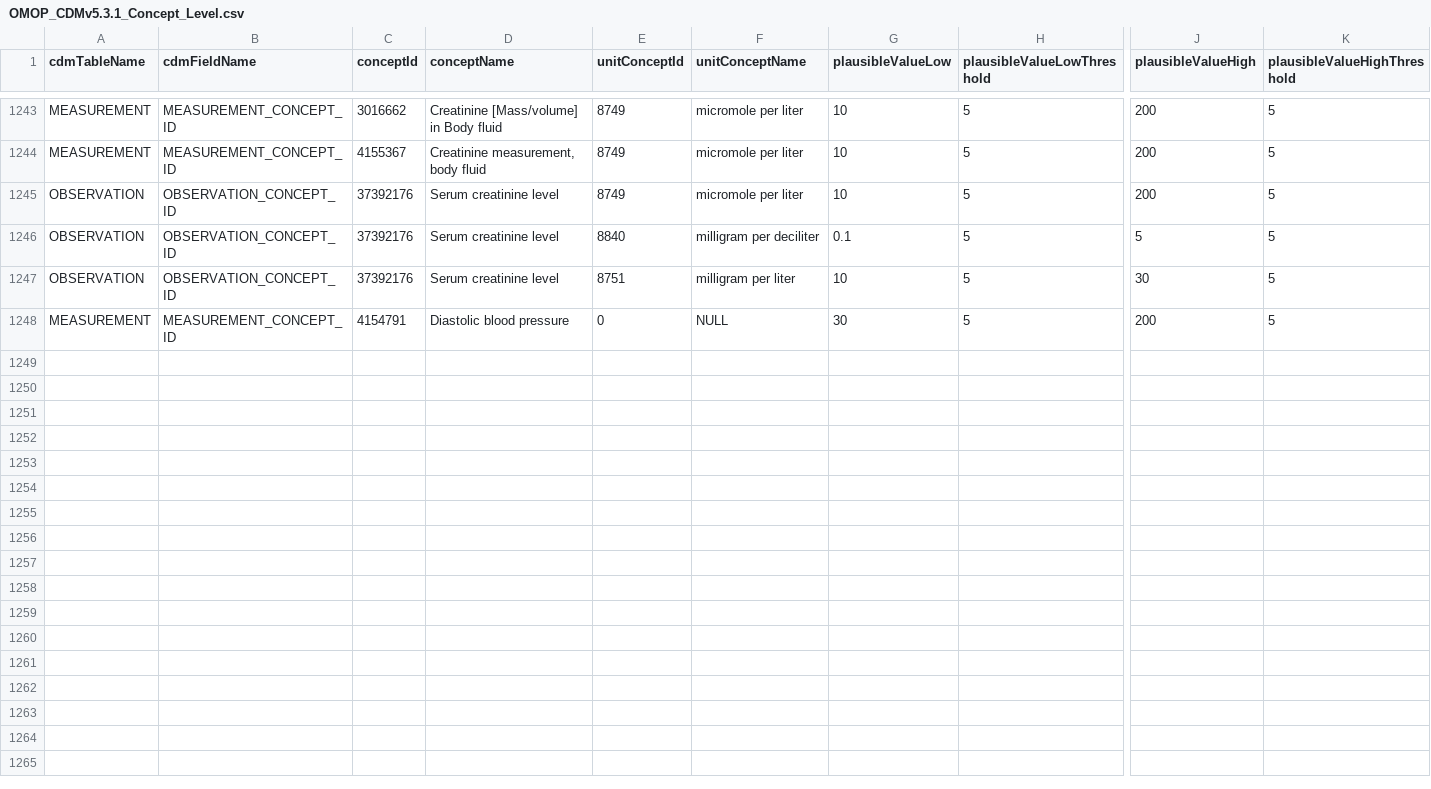
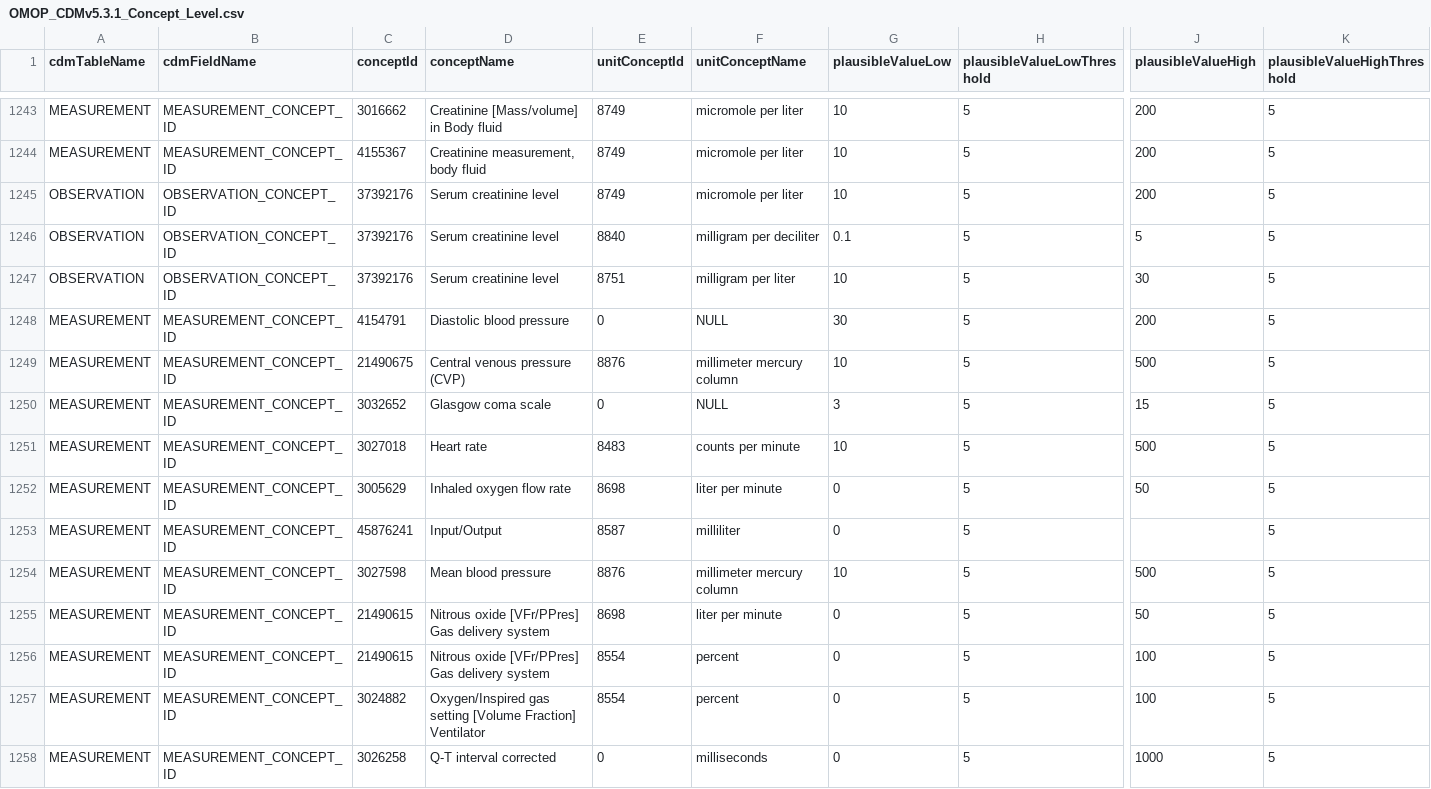
Before and after one commit to OHDSI/DataQualityDashboard, a CSV file: inst/csv/OMOP_CDMv5.3.1_Concept_Level.csv, drawn as a sheet; only a part is shown, gaps mark what is left out; rows hold the shown columns only; the diff names each change by its address in the sheet, - before the commit and + after, or states it on an @@ line.

Commit message:
Update OMOP_CDMv5.3.1_Concept_Level.csv

```diff
--- a/inst/csv/OMOP_CDMv5.3.1_Concept_Level.csv
+++ b/inst/csv/OMOP_CDMv5.3.1_Concept_Level.csv
+row 1249: MEASUREMENT | MEASUREMENT_CONCEPT_ID | 21490675 | Central venous pressure (CVP) | 8876 | millimeter mercury column | 10 | 5 | 500 | 5
+row 1250: MEASUREMENT | MEASUREMENT_CONCEPT_ID | 3032652 | Glasgow coma scale | 0 | NULL | 3 | 5 | 15 | 5
+row 1251: MEASUREMENT | MEASUREMENT_CONCEPT_ID | 3027018 | Heart rate | 8483 | counts per minute | 10 | 5 | 500 | 5
+row 1252: MEASUREMENT | MEASUREMENT_CONCEPT_ID | 3005629 | Inhaled oxygen flow rate | 8698 | liter per minute | 0 | 5 | 50 | 5
+row 1253: MEASUREMENT | MEASUREMENT_CONCEPT_ID | 45876241 | Input/Output | 8587 | milliliter | 0 | 5 |  | 5
+row 1254: MEASUREMENT | MEASUREMENT_CONCEPT_ID | 3027598 | Mean blood pressure | 8876 | millimeter mercury column | 10 | 5 | 500 | 5
+row 1255: MEASUREMENT | MEASUREMENT_CONCEPT_ID | 21490615 | Nitrous oxide [VFr/PPres] Gas delivery system | 8698 | liter per minute | 0 | 5 | 50 | 5
+row 1256: MEASUREMENT | MEASUREMENT_CONCEPT_ID | 21490615 | Nitrous oxide [VFr/PPres] Gas delivery system | 8554 | percent | 0 | 5 | 100 | 5
+row 1257: MEASUREMENT | MEASUREMENT_CONCEPT_ID | 3024882 | Oxygen/Inspired gas setting [Volume Fraction] Ventilator | 8554 | percent | 0 | 5 | 100 | 5
+row 1258: MEASUREMENT | MEASUREMENT_CONCEPT_ID | 3026258 | Q-T interval corrected | 0 | milliseconds | 0 | 5 | 1000 | 5
```
